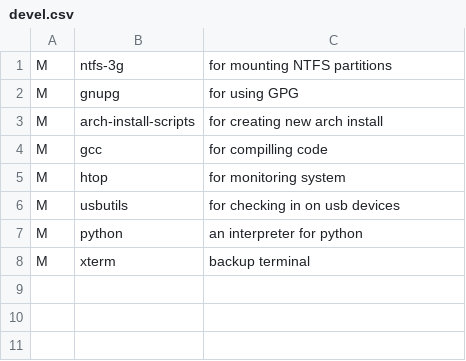
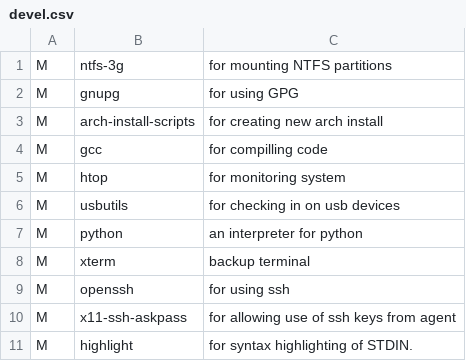
Before and after one commit to bertmad3400/SLAM, a CSV file: devel.csv, drawn as a sheet.

```diff
--- a/devel.csv
+++ b/devel.csv
@@ -8 +8,4 @@ M,python,an interpreter for python
 M,xterm,backup terminal
+M,openssh,for using ssh
+M,x11-ssh-askpass,for allowing use of ssh keys from agent
+M,highlight,for syntax highlighting of STDIN.
```
Also changed, not shown: base.csv, bling.csv, 3 other files.
